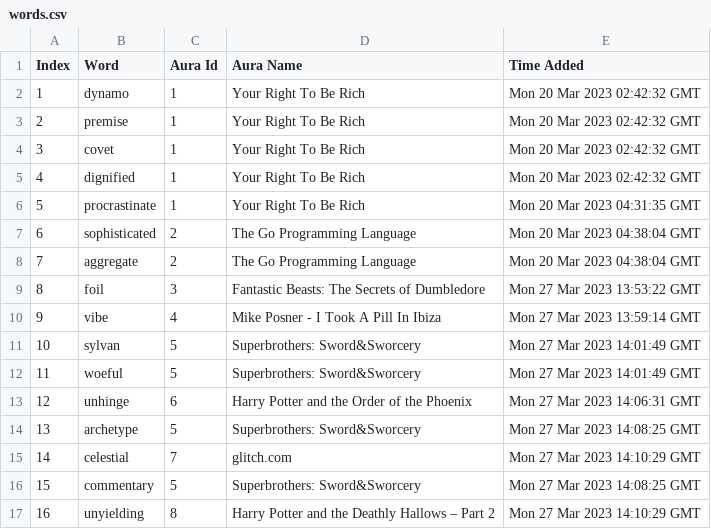
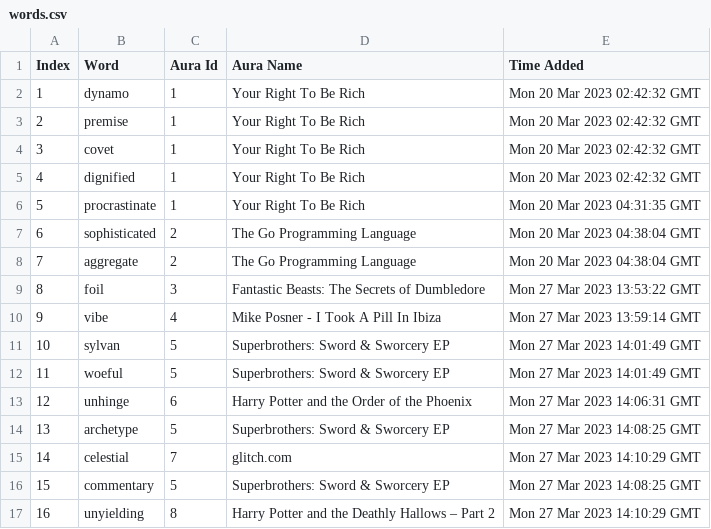
Before and after one commit to yhnnd/wordlab, a CSV file: WordLabGo/files/lang-utf8/aura/words.csv, drawn as a sheet.

Commit message:
modified:   WordLabGo/files/lang-utf8/aura/aura.csv 	modified:   WordLabGo/files/lang-utf8/aura/words.csv 	modified:   WordLabGo/files/lang-utf8/ch/chinese4.csv

```diff
--- a/WordLabGo/files/lang-utf8/aura/words.csv
+++ b/WordLabGo/files/lang-utf8/aura/words.csv
@@ -10,8 +10,8 @@ Index,Word,Aura Id,Aura Name,Time Added,
 9,"vibe","4","Mike Posner - I Took A Pill In Ibiza","Mon 27 Mar 2023 13:59:14 GMT",
-10,"sylvan","5","Superbrothers: Sword&Sworcery","Mon 27 Mar 2023 14:01:49 GMT",
-11,"woeful","5","Superbrothers: Sword&Sworcery","Mon 27 Mar 2023 14:01:49 GMT",
+10,"sylvan","5","Superbrothers: Sword & Sworcery EP","Mon 27 Mar 2023 14:01:49 GMT",
+11,"woeful","5","Superbrothers: Sword & Sworcery EP","Mon 27 Mar 2023 14:01:49 GMT",
 12,"unhinge","6","Harry Potter and the Order of the Phoenix","Mon 27 Mar 2023 14:06:31 GMT",
-13,"archetype","5","Superbrothers: Sword&Sworcery","Mon 27 Mar 2023 14:08:25 GMT",
+13,"archetype","5","Superbrothers: Sword & Sworcery EP","Mon 27 Mar 2023 14:08:25 GMT",
 14,"celestial","7","glitch.com","Mon 27 Mar 2023 14:10:29 GMT",
-15,"commentary","5","Superbrothers: Sword&Sworcery","Mon 27 Mar 2023 14:08:25 GMT",
+15,"commentary","5","Superbrothers: Sword & Sworcery EP","Mon 27 Mar 2023 14:08:25 GMT",
 16,"unyielding","8","Harry Potter and the Deathly Hallows – Part 2","Mon 27 Mar 2023 14:10:29 GMT",
```
Also changed, not shown: WordLabGo/files/lang-utf8/aura/aura.csv, WordLabGo/files/lang-utf8/ch/chinese4.csv.
